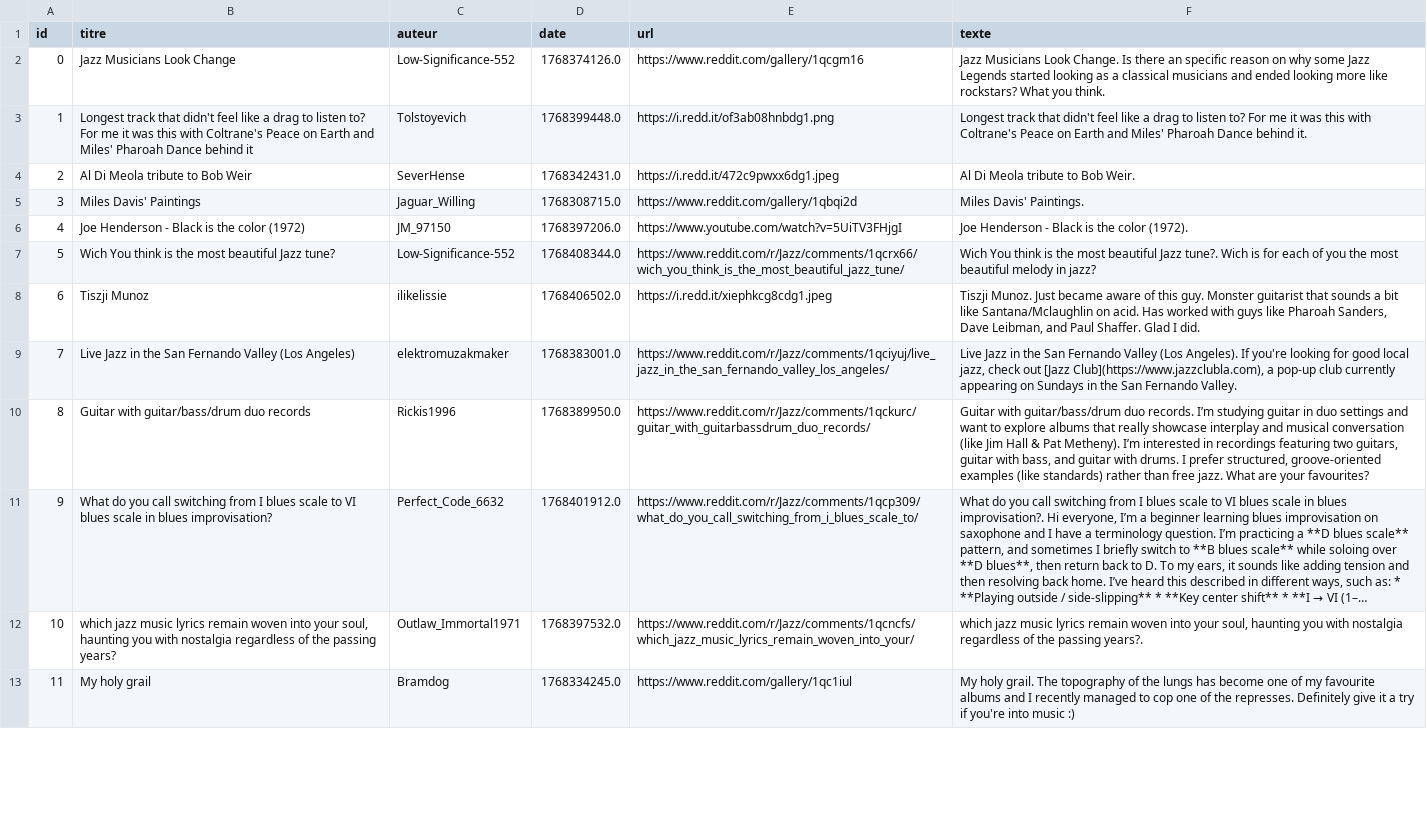
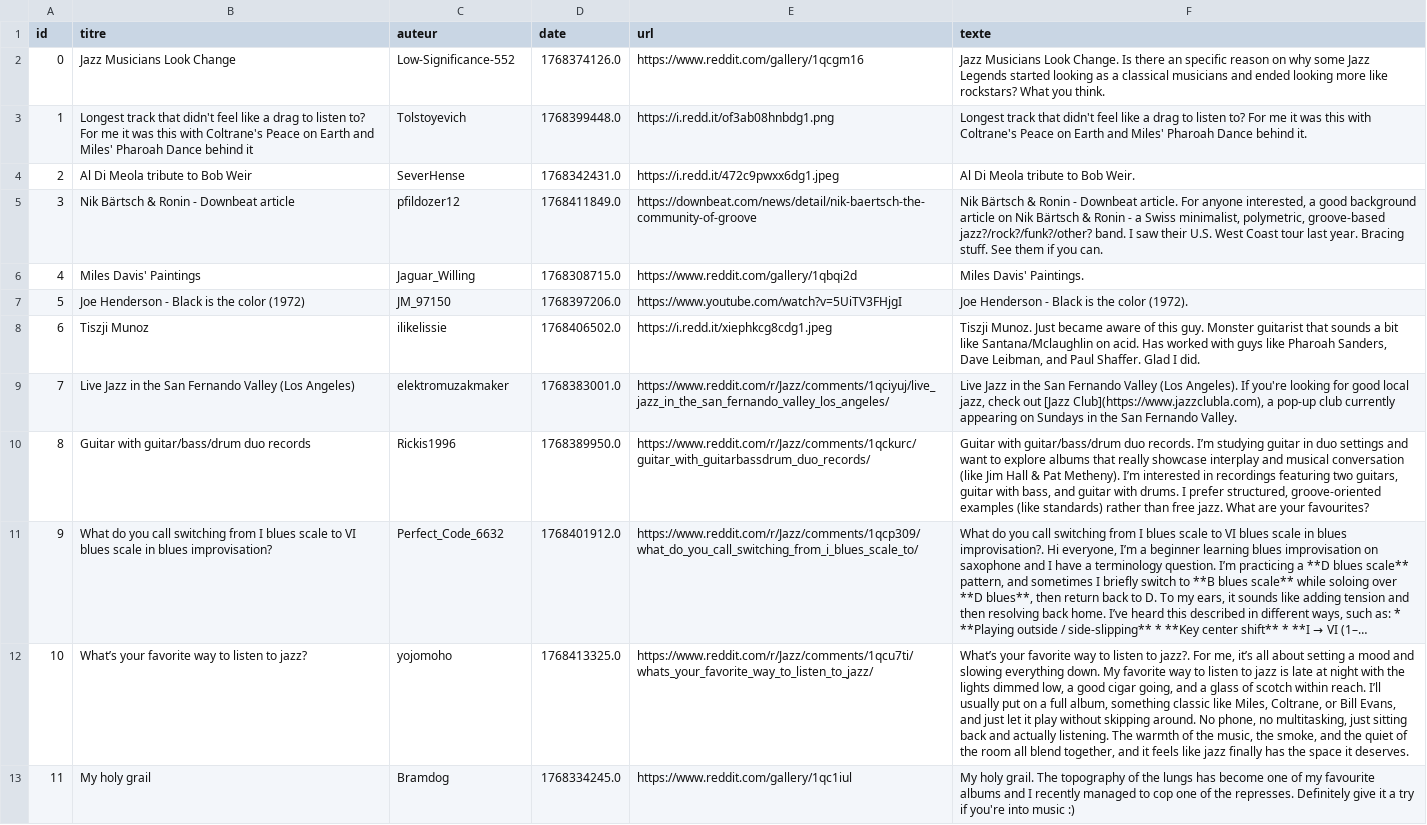
Before and after one commit to EoinBH/projet_M1_PDS, a CSV file: corpus.csv, drawn as a sheet; only a part is shown; long unchanged cells end in …; addresses are those after the commit; the diff covers the shown part only; the diff names each change by its address in the sheet, - before the commit and + after, or states it on an @@ line.

```diff
--- a/corpus.csv
+++ b/corpus.csv
+row 5: 3 | Nik Bärtsch & Ronin - Downbeat article | pfildozer12 | 1768411849.0 | https://downbeat.com/news/detail/nik-baertsch-the-community-of-groove | Nik Bärtsch & Ronin - Downbeat article. For anyone interested, a good background article on Nik Bärtsch & Ronin - a Swiss minimalist, polymetric, groove-based jazz?/rock?/funk?/other? band. I saw their U.S. West Coast tour last year. Bracing stuff. See them if you can.
@@ column A (id) renumbered between rows 6 and 21 @@
@@ row 7 moved to row 14: 12 @@
@@ row 12 moved to row 18: 16 @@
+row 12: 10 | What’s your favorite way to listen to jazz? | yojomoho | 1768413325.0 | https://www.reddit.com/r/Jazz/comments/1qcu7ti/whats_your_favorite_way_to_listen_to_jazz/ | What’s your favorite way to listen to jazz?. For me, it’s all about setting a mood and slowing everything down. My favorite way to listen to jazz is late at night with the lights dimmed low, a good cigar going, and a glass of scotch within reach. I’ll usually put on a full album, something classic like Miles, Coltrane, or Bill Evans, and just let it play without skipping around. No phone, no multitasking, just sitting back and actually listening. The warmth of the music, the smoke, and the quiet of the room all blend together, and it feels like jazz finally has the space it deserves.
```
Also changed, not shown: 2 removed rows and 1 moved row elsewhere in this file, 4 other files.
